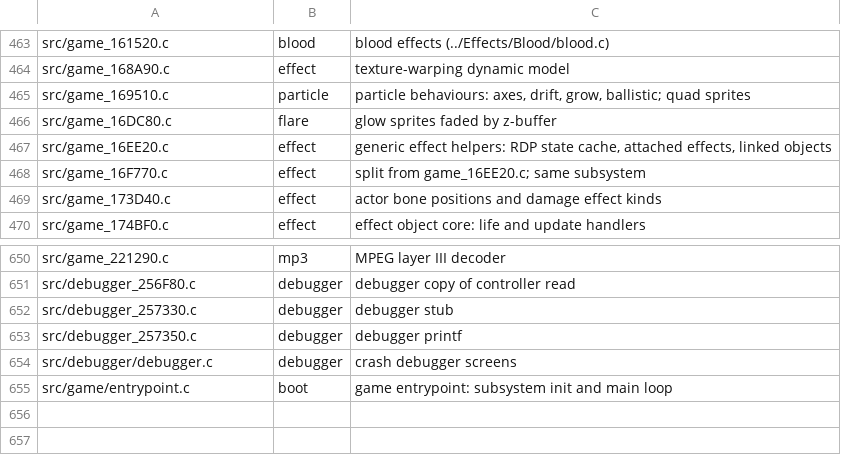
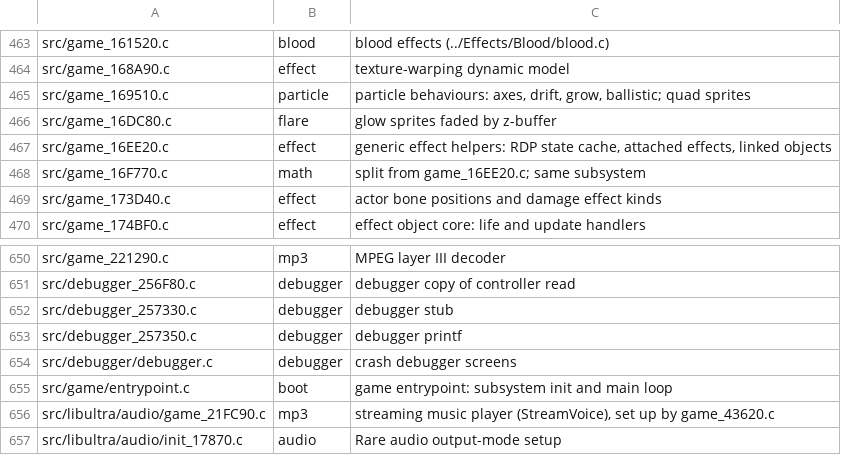
Before and after one commit to sholdee/conker-decomp, a TSV file: tools/subsystems.tsv, drawn as a sheet; only a part is shown, gaps mark what is left out.

```diff
--- a/tools/subsystems.tsv
+++ b/tools/subsystems.tsv
@@ -467,3 +467,3 @@ src/game_16DC80.c	flare	glow sprites faded by z-buffer
 src/game_16EE20.c	effect	generic effect helpers: RDP state cache, attached effects, linked objects
-src/game_16F770.c	effect	split from game_16EE20.c; same subsystem
+src/game_16F770.c	math	split from game_16EE20.c; same subsystem
 src/game_173D40.c	effect	actor bone positions and damage effect kinds
@@ -655 +655,3 @@ src/debugger/debugger.c	debugger	crash debugger screens
 src/game/entrypoint.c	boot	game entrypoint: subsystem init and main loop
+src/libultra/audio/game_21FC90.c	mp3	streaming music player (StreamVoice), set up by game_43620.c
+src/libultra/audio/init_17870.c	audio	Rare audio output-mode setup
```
Also changed, not shown: 1 other file.
